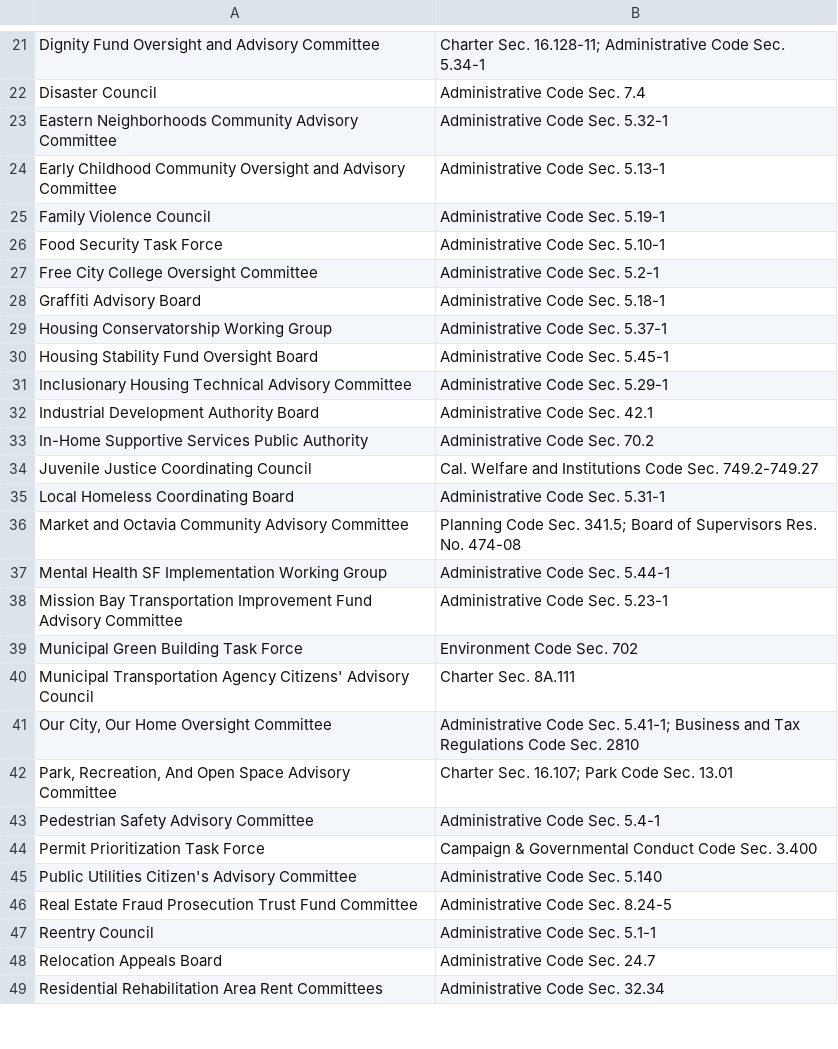
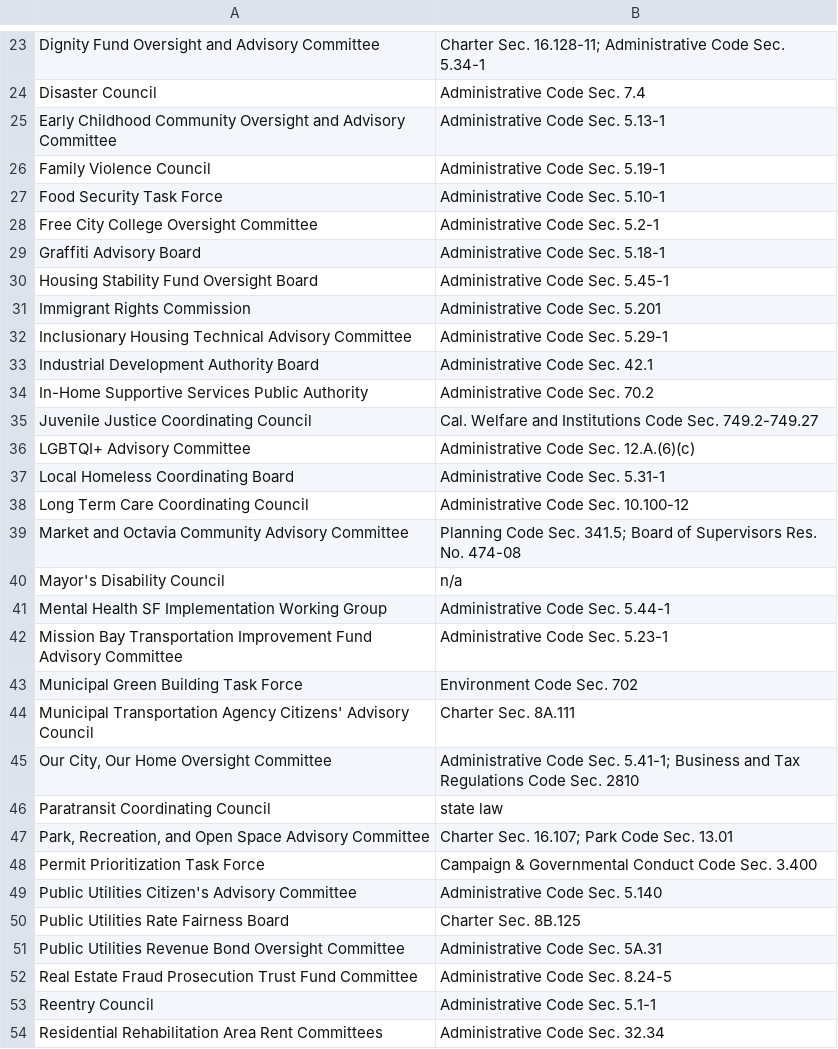
Before and after one commit to m-atoms/sf-gov-entities, a CSV file: sf_gov_advisory.csv, drawn as a sheet; only a part is shown, gaps mark what is left out; the diff covers the shown part only.

```diff
--- a/sf_gov_advisory.csv
+++ b/sf_gov_advisory.csv
@@ -22,3 +24,2 @@
 "Disaster Council","Administrative Code Sec. 7.4"
-"Eastern Neighborhoods Community Advisory Committee","Administrative Code Sec. 5.32-1"
 "Early Childhood Community Oversight and Advisory Committee","Administrative Code Sec. 5.13-1"
@@ -28,4 +29,4 @@
 "Graffiti Advisory Board","Administrative Code Sec. 5.18-1"
-"Housing Conservatorship Working Group","Administrative Code Sec. 5.37-1"
 "Housing Stability Fund Oversight Board","Administrative Code Sec. 5.45-1"
+"Immigrant Rights Commission","Administrative Code Sec. 5.201"
 "Inclusionary Housing Technical Advisory Committee","Administrative Code Sec. 5.29-1"
@@ -34,4 +35,7 @@
 "Juvenile Justice Coordinating Council","Cal. Welfare and Institutions Code Sec. 749.2-749.27"
+"LGBTQI+ Advisory Committee","Administrative Code Sec. 12.A.(6)(c)"
 "Local Homeless Coordinating Board","Administrative Code Sec. 5.31-1"
+"Long Term Care Coordinating Council","Administrative Code Sec. 10.100-12"
 "Market and Octavia Community Advisory Committee","Planning Code Sec. 341.5; Board of Supervisors Res. No. 474-08"
+"Mayor's Disability Council","n/a"
 "Mental Health SF Implementation Working Group","Administrative Code Sec. 5.44-1"
@@ -41,9 +45,10 @@
 "Our City, Our Home Oversight Committee","Administrative Code Sec. 5.41-1; Business and Tax Regulations Code Sec. 2810"
-"Park, Recreation, And Open Space Advisory Committee","Charter Sec. 16.107; Park Code Sec. 13.01"
-"Pedestrian Safety Advisory Committee","Administrative Code Sec. 5.4-1"
+"Paratransit Coordinating Council","state law"
+"Park, Recreation, and Open Space Advisory Committee","Charter Sec. 16.107; Park Code Sec. 13.01"
 "Permit Prioritization Task Force","Campaign & Governmental Conduct Code Sec. 3.400"
 "Public Utilities Citizen's Advisory Committee","Administrative Code Sec. 5.140"
+"Public Utilities Rate Fairness Board","Charter Sec. 8B.125"
+"Public Utilities Revenue Bond Oversight Committee","Administrative Code Sec. 5A.31"
 "Real Estate Fraud Prosecution Trust Fund Committee","Administrative Code Sec. 8.24-5"
 "Reentry Council","Administrative Code Sec. 5.1-1"
-"Relocation Appeals Board","Administrative Code Sec. 24.7"
 "Residential Rehabilitation Area Rent Committees","Administrative Code Sec. 32.34"
```
Also changed, not shown: 5 added rows, 1 removed row and 3 edited cells elsewhere in this file, sf_gov_commissions.csv.
